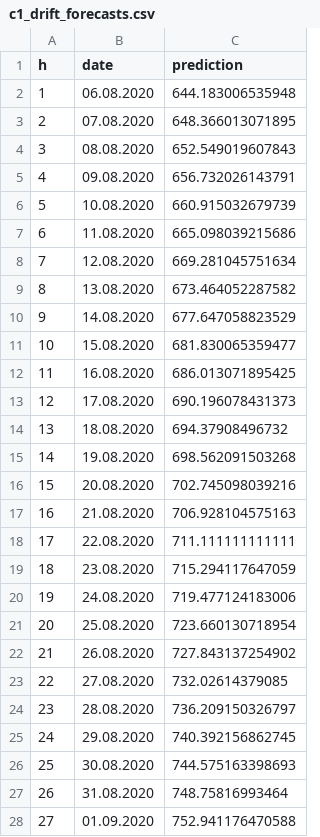
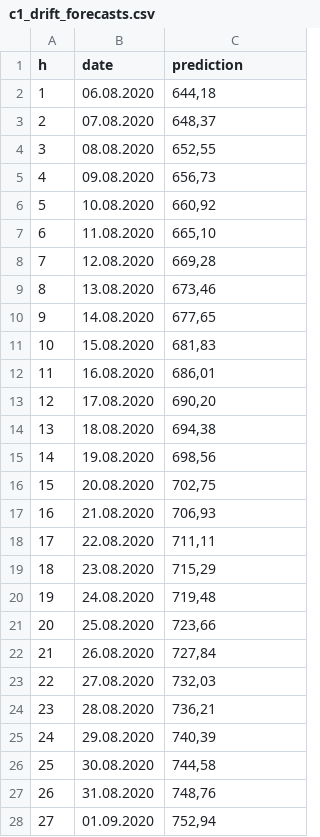
Before and after one commit to KamilLyczko/rstudio-prognozowanie, a CSV file: project/data_sheets/naive_methods/forecasts/c1_drift_forecasts.csv, drawn as a sheet; only a part is shown; the diff covers the shown part only.

```diff
--- a/project/data_sheets/naive_methods/forecasts/c1_drift_forecasts.csv
+++ b/project/data_sheets/naive_methods/forecasts/c1_drift_forecasts.csv
@@ -2,27 +2,27 @@
-1;"06.08.2020";644.183006535948
-2;"07.08.2020";648.366013071895
-3;"08.08.2020";652.549019607843
-4;"09.08.2020";656.732026143791
-5;"10.08.2020";660.915032679739
-6;"11.08.2020";665.098039215686
-7;"12.08.2020";669.281045751634
-8;"13.08.2020";673.464052287582
-9;"14.08.2020";677.647058823529
-10;"15.08.2020";681.830065359477
-11;"16.08.2020";686.013071895425
-12;"17.08.2020";690.196078431373
-13;"18.08.2020";694.37908496732
-14;"19.08.2020";698.562091503268
-15;"20.08.2020";702.745098039216
-16;"21.08.2020";706.928104575163
-17;"22.08.2020";711.111111111111
-18;"23.08.2020";715.294117647059
-19;"24.08.2020";719.477124183006
-20;"25.08.2020";723.660130718954
-21;"26.08.2020";727.843137254902
-22;"27.08.2020";732.02614379085
-23;"28.08.2020";736.209150326797
-24;"29.08.2020";740.392156862745
-25;"30.08.2020";744.575163398693
-26;"31.08.2020";748.75816993464
-27;"01.09.2020";752.941176470588
+1;06.08.2020;644,18
+2;07.08.2020;648,37
+3;08.08.2020;652,55
+4;09.08.2020;656,73
+5;10.08.2020;660,92
+6;11.08.2020;665,10
+7;12.08.2020;669,28
+8;13.08.2020;673,46
+9;14.08.2020;677,65
+10;15.08.2020;681,83
+11;16.08.2020;686,01
+12;17.08.2020;690,20
+13;18.08.2020;694,38
+14;19.08.2020;698,56
+15;20.08.2020;702,75
+16;21.08.2020;706,93
+17;22.08.2020;711,11
+18;23.08.2020;715,29
+19;24.08.2020;719,48
+20;25.08.2020;723,66
+21;26.08.2020;727,84
+22;27.08.2020;732,03
+23;28.08.2020;736,21
+24;29.08.2020;740,39
+25;30.08.2020;744,58
+26;31.08.2020;748,76
+27;01.09.2020;752,94
```
Also changed, not shown: 3 edited cells elsewhere in this file, project/data_sheets/exponential_smoothing/methods/c1_best_forecasts.csv, project/data_sheets/naive_methods/forecasts/d3_drift_forecasts.csv, 1 other file.
